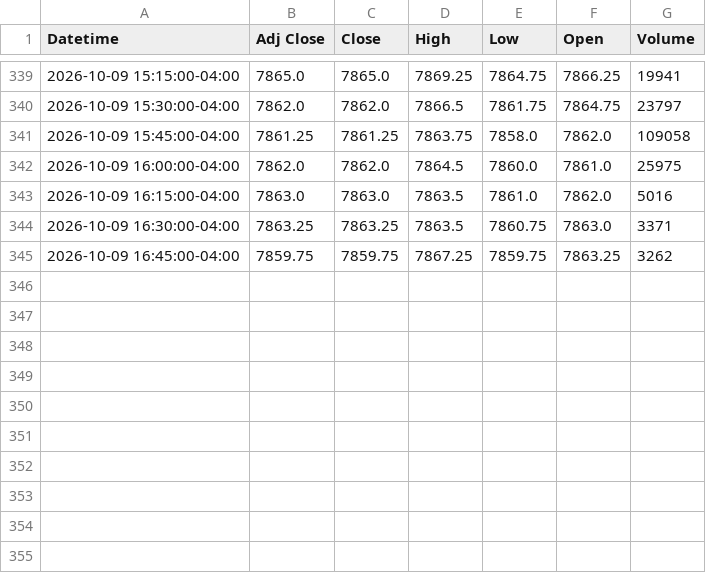
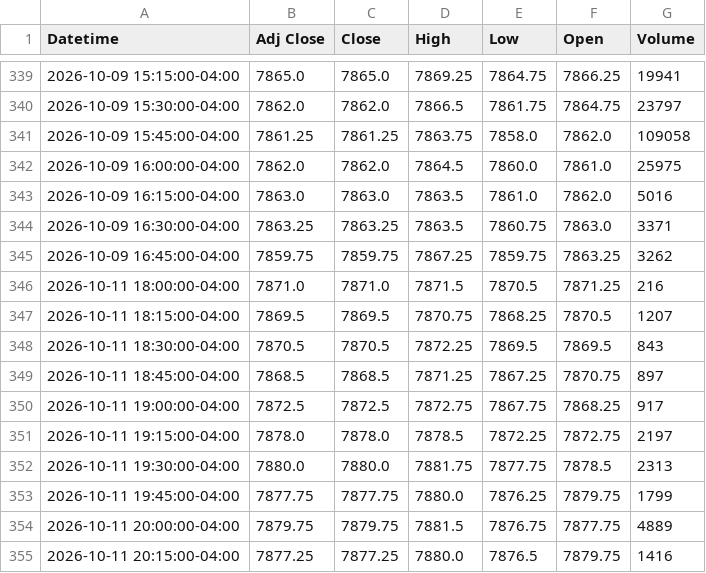
Before and after one commit to Jordan4369/mes-data, a CSV file: data/es_15m.csv, drawn as a sheet; only a part is shown, gaps mark what is left out; the diff names each change by its address in the sheet, - before the commit and + after, or states it on an @@ line.

Commit message:
update data

```diff
--- a/data/es_15m.csv
+++ b/data/es_15m.csv
+row 346: 2026-10-11 18:00:00-04:00 | 7871.0 | 7871.0 | 7871.5 | 7870.5 | 7871.25 | 216
+row 347: 2026-10-11 18:15:00-04:00 | 7869.5 | 7869.5 | 7870.75 | 7868.25 | 7870.5 | 1207
+row 348: 2026-10-11 18:30:00-04:00 | 7870.5 | 7870.5 | 7872.25 | 7869.5 | 7869.5 | 843
+row 349: 2026-10-11 18:45:00-04:00 | 7868.5 | 7868.5 | 7871.25 | 7867.25 | 7870.75 | 897
+row 350: 2026-10-11 19:00:00-04:00 | 7872.5 | 7872.5 | 7872.75 | 7867.75 | 7868.25 | 917
+row 351: 2026-10-11 19:15:00-04:00 | 7878.0 | 7878.0 | 7878.5 | 7872.25 | 7872.75 | 2197
+row 352: 2026-10-11 19:30:00-04:00 | 7880.0 | 7880.0 | 7881.75 | 7877.75 | 7878.5 | 2313
+row 353: 2026-10-11 19:45:00-04:00 | 7877.75 | 7877.75 | 7880.0 | 7876.25 | 7879.75 | 1799
+row 354: 2026-10-11 20:00:00-04:00 | 7879.75 | 7879.75 | 7881.5 | 7876.75 | 7877.75 | 4889
+row 355: 2026-10-11 20:15:00-04:00 | 7877.25 | 7877.25 | 7880.0 | 7876.5 | 7879.75 | 1416
```
Also changed, not shown: data/es_1h.csv.
